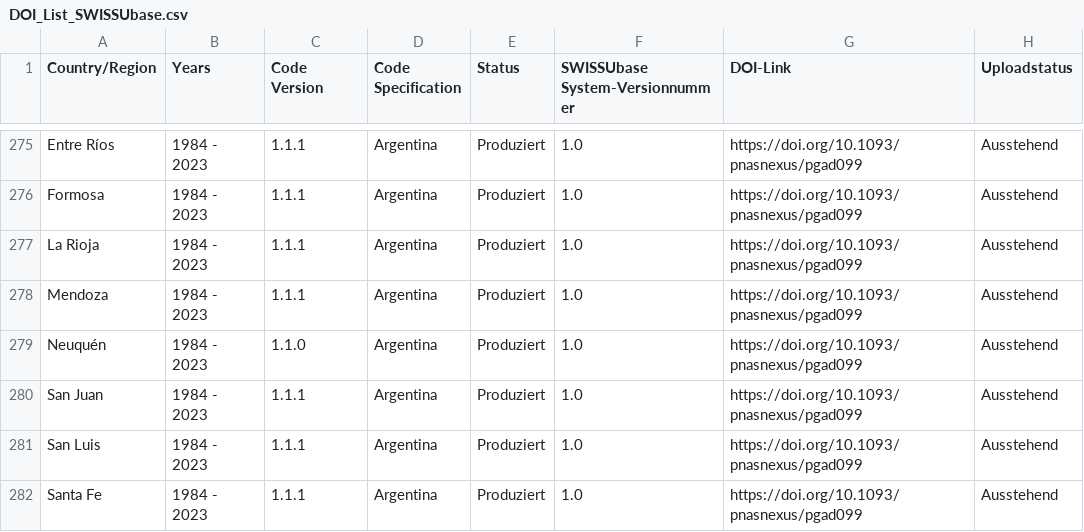
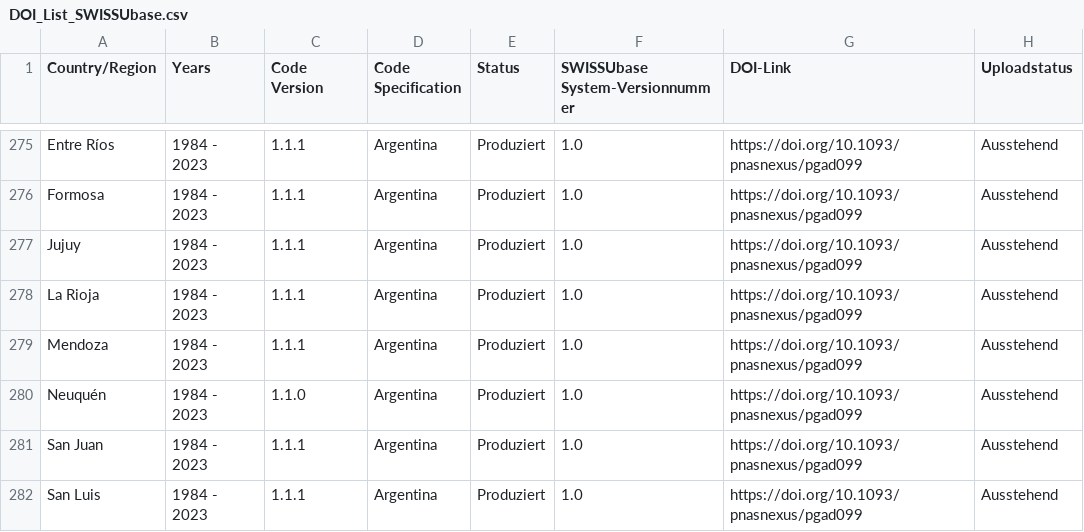
Before and after one commit to plehnert/surfacegroups, a CSV file: DOI_List_SWISSUbase.csv, drawn as a sheet; only a part is shown, gaps mark what is left out; the shorter side is filled out with more unchanged rows; the diff names each change by its address in the sheet, - before the commit and + after, or states it on an @@ line.

Commit message:
Update DOI_List_SWISSUbase.csv

```diff
--- a/DOI_List_SWISSUbase.csv
+++ b/DOI_List_SWISSUbase.csv
+row 277: Jujuy | 1984 - 2023 | 1.1.1 | Argentina | Produziert | 1.0 | https://doi.org/10.1093/pnasnexus/pgad099 | Ausstehend
```
